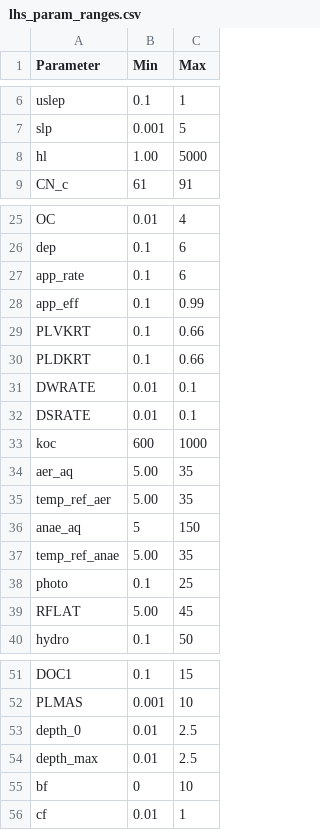
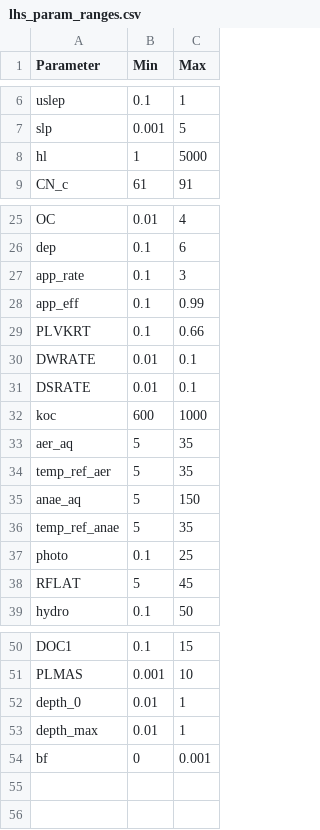
Before and after one commit to puruckertom/sinnathamby_pwc, a CSV file: input/lhs_param_ranges.csv, drawn as a sheet; only a part is shown, gaps mark what is left out.

```diff
--- a/input/lhs_param_ranges.csv
+++ b/input/lhs_param_ranges.csv
@@ -7,3 +7,3 @@ uslep,0.1,1
 slp,0.001,5
-hl,1.00,5000
+hl,1,5000
 CN_c,61,91
@@ -26,6 +26,5 @@ OC,0.01,4
 dep,0.1,6
-app_rate,0.1,6
+app_rate,0.1,3
 app_eff,0.1,0.99
 PLVKRT,0.1,0.66
-PLDKRT,0.1,0.66
 DWRATE,0.01,0.1
@@ -33,8 +32,8 @@ DSRATE,0.01,0.1
 koc,600,1000
-aer_aq,5.00,35
-temp_ref_aer,5.00,35
+aer_aq,5,35
+temp_ref_aer,5,35
 anae_aq,5,150
-temp_ref_anae,5.00,35
+temp_ref_anae,5,35
 photo,0.1,25
-RFLAT,5.00,45
+RFLAT,5,45
 hydro,0.1,50
@@ -52,5 +51,4 @@ DOC1,0.1,15
 PLMAS,0.001,10
-depth_0,0.01,2.5
-depth_max,0.01,2.5
-bf,0,10
-cf,0.01,1
+depth_0,0.01,1
+depth_max,0.01,1
+bf,0,0.001
```
Also changed, not shown: 32 other files.
